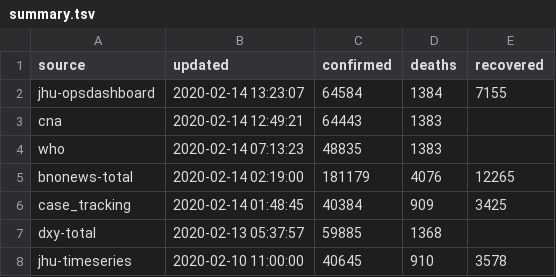
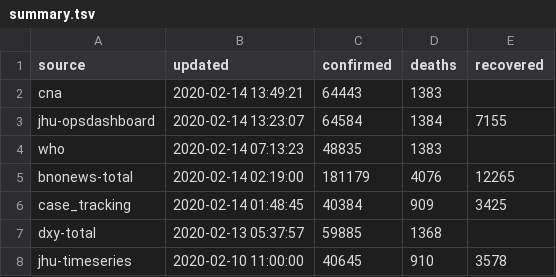
Before and after one commit to smartquark/coronavirus_data, a TSV file: data/summary.tsv, drawn as a sheet; removed rows and columns are numbered as before the commit, all else as after; the diff names each change by its address in the sheet, - before the commit and + after, or states it on an @@ line.

```diff
--- a/data/summary.tsv
+++ b/data/summary.tsv
+row 2: cna | 2020-02-14 13:49:21 | 64443 | 1383
-row 3: cna | 2020-02-14 12:49:21 | 64443 | 1383
```
Also changed, not shown: data/cna.tsv, 1 other file.
